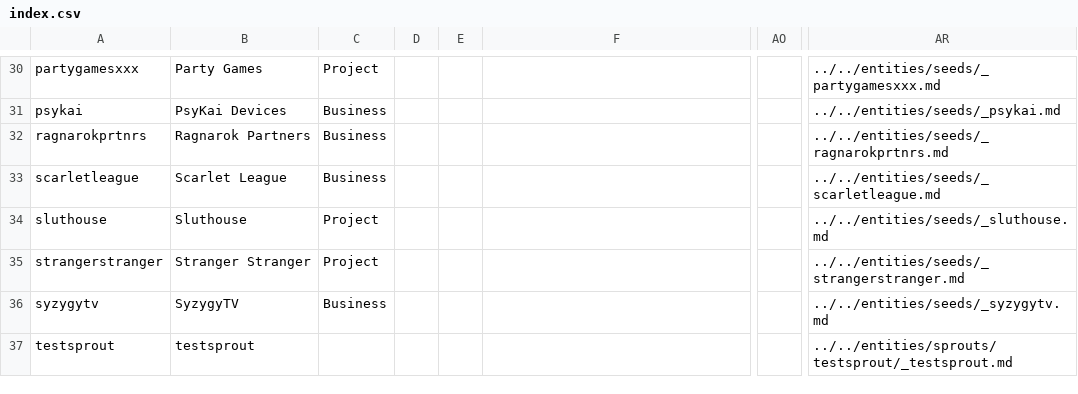
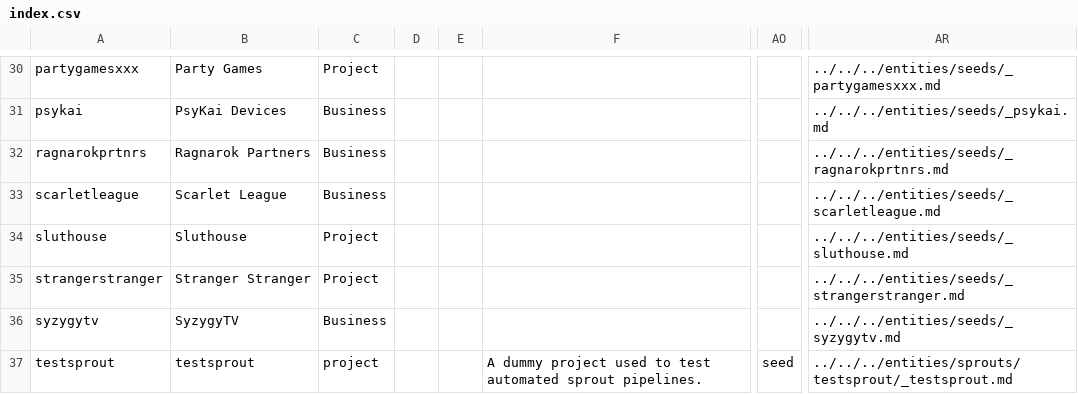
Before and after one commit to davidth340dhopkins-droid/STRATEGY, a CSV file: tools/gardener/entities/index.csv, drawn as a sheet; only a part is shown, gaps mark what is left out; the diff covers the shown part only; the diff names each change by its address in the sheet, - before the commit and + after, or states it on an @@ line.

Commit message:
refactor: move glossary.md to entities/ and update all documentation links

```diff
--- a/tools/gardener/entities/index.csv
+++ b/tools/gardener/entities/index.csv
-AR30: ../../entities/seeds/_partygamesxxx.md
+AR30: ../../../entities/seeds/_partygamesxxx.md
-AR31: ../../entities/seeds/_psykai.md
+AR31: ../../../entities/seeds/_psykai.md
-AR32: ../../entities/seeds/_ragnarokprtnrs.md
+AR32: ../../../entities/seeds/_ragnarokprtnrs.md
-AR33: ../../entities/seeds/_scarletleague.md
+AR33: ../../../entities/seeds/_scarletleague.md
-AR34: ../../entities/seeds/_sluthouse.md
+AR34: ../../../entities/seeds/_sluthouse.md
-AR35: ../../entities/seeds/_strangerstranger.md
+AR35: ../../../entities/seeds/_strangerstranger.md
-AR36: ../../entities/seeds/_syzygytv.md
+AR36: ../../../entities/seeds/_syzygytv.md
-C37: (empty)
+C37: project
-F37: (empty)
+F37: A dummy project used to test automated sprout pipelines.
-AO37: (empty)
+AO37: seed
-AR37: ../../entities/sprouts/testsprout/_testsprout.md
+AR37: ../../../entities/sprouts/testsprout/_testsprout.md
```
Also changed, not shown: 56 edited cells elsewhere in this file, 9 other files.
